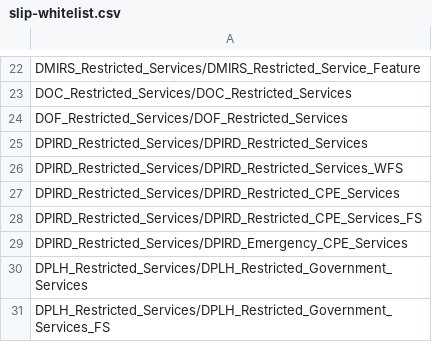
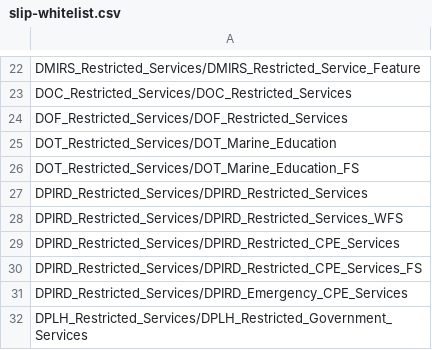
Before and after one commit to datawagovau/slip-harvester-whitelist, a CSV file: slip-whitelist.csv, drawn as a sheet; only a part is shown, gaps mark what is left out; the shorter side is filled out with more unchanged rows; the diff names each change by its address in the sheet, - before the commit and + after, or states it on an @@ line.

Commit message:
Update slip-whitelist.csv

```diff
--- a/slip-whitelist.csv
+++ b/slip-whitelist.csv
+row 25: DOT_Restricted_Services/DOT_Marine_Education
+row 26: DOT_Restricted_Services/DOT_Marine_Education_FS
```
